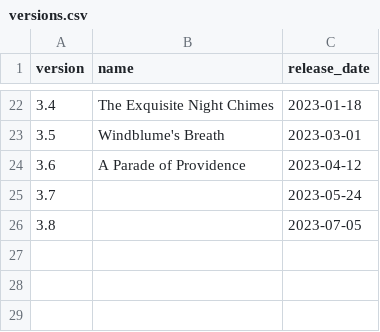
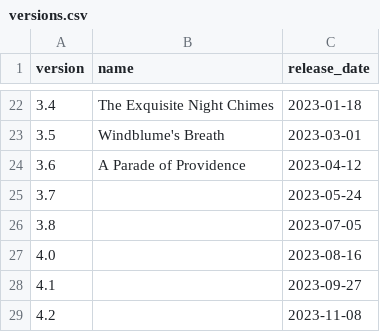
Before and after one commit to Remls/GenshinChars, a CSV file: data/versions.csv, drawn as a sheet; only a part is shown, gaps mark what is left out; the diff names each change by its address in the sheet, - before the commit and + after, or states it on an @@ line.

Commit message:
Add Lyney & Focalors expected release versions

```diff
--- a/data/versions.csv
+++ b/data/versions.csv
+row 27: 4.0 |  | 2023-08-16
+row 28: 4.1 |  | 2023-09-27
+row 29: 4.2 |  | 2023-11-08
```
Also changed, not shown: data/chars.csv.
